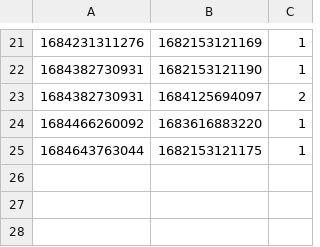
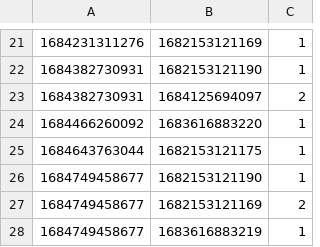
Before and after one commit to caominhanh151098/CaseStudy_ClockShop, a CSV file: data/orderdetail.csv, drawn as a sheet; only a part is shown, gaps mark what is left out.

```diff
--- a/data/orderdetail.csv
+++ b/data/orderdetail.csv
@@ -25 +25,4 @@
 1684643763044,1682153121175,1
+1684749458677,1682153121190,1
+1684749458677,1682153121169,2
+1684749458677,1683616883219,1
```
Also changed, not shown: data/cart.csv, data/order.csv, 12 other files.
